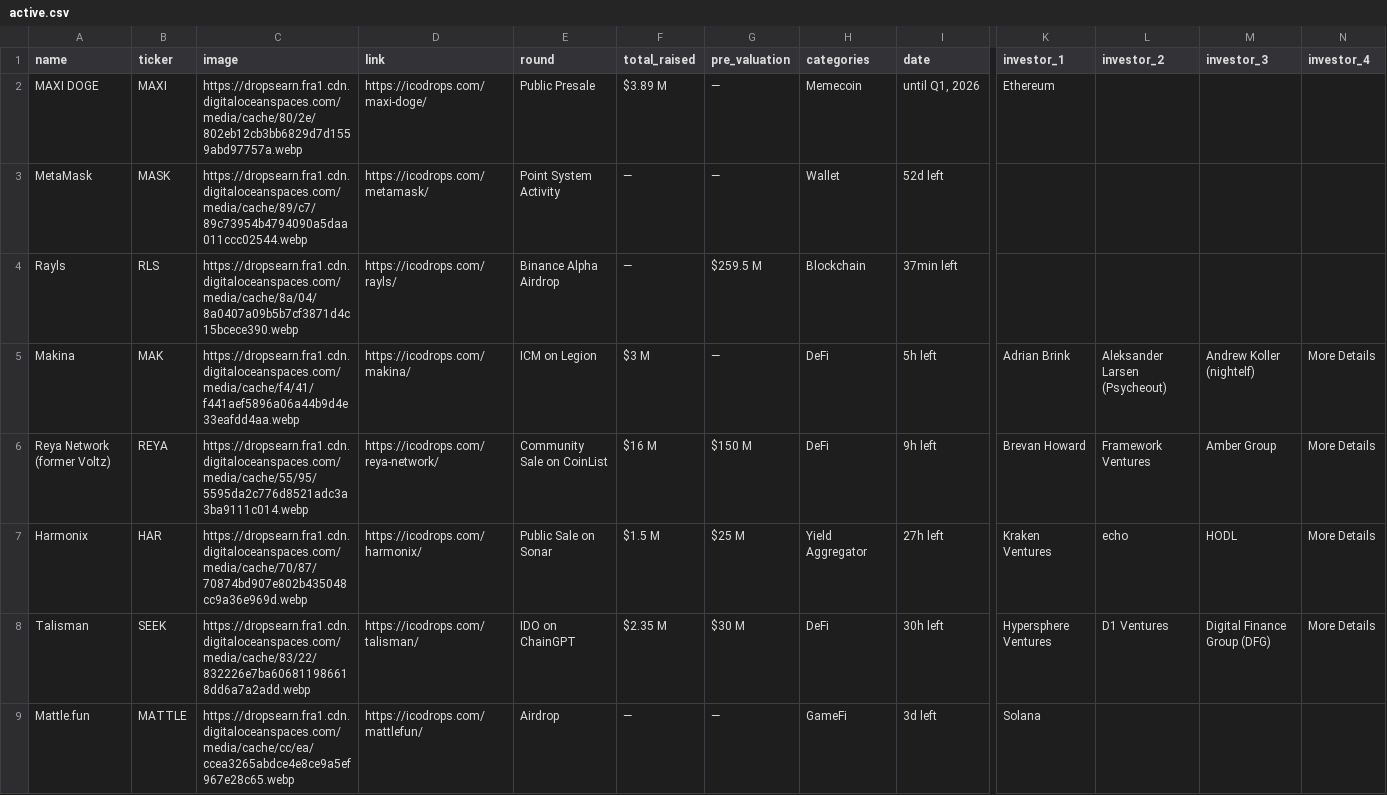
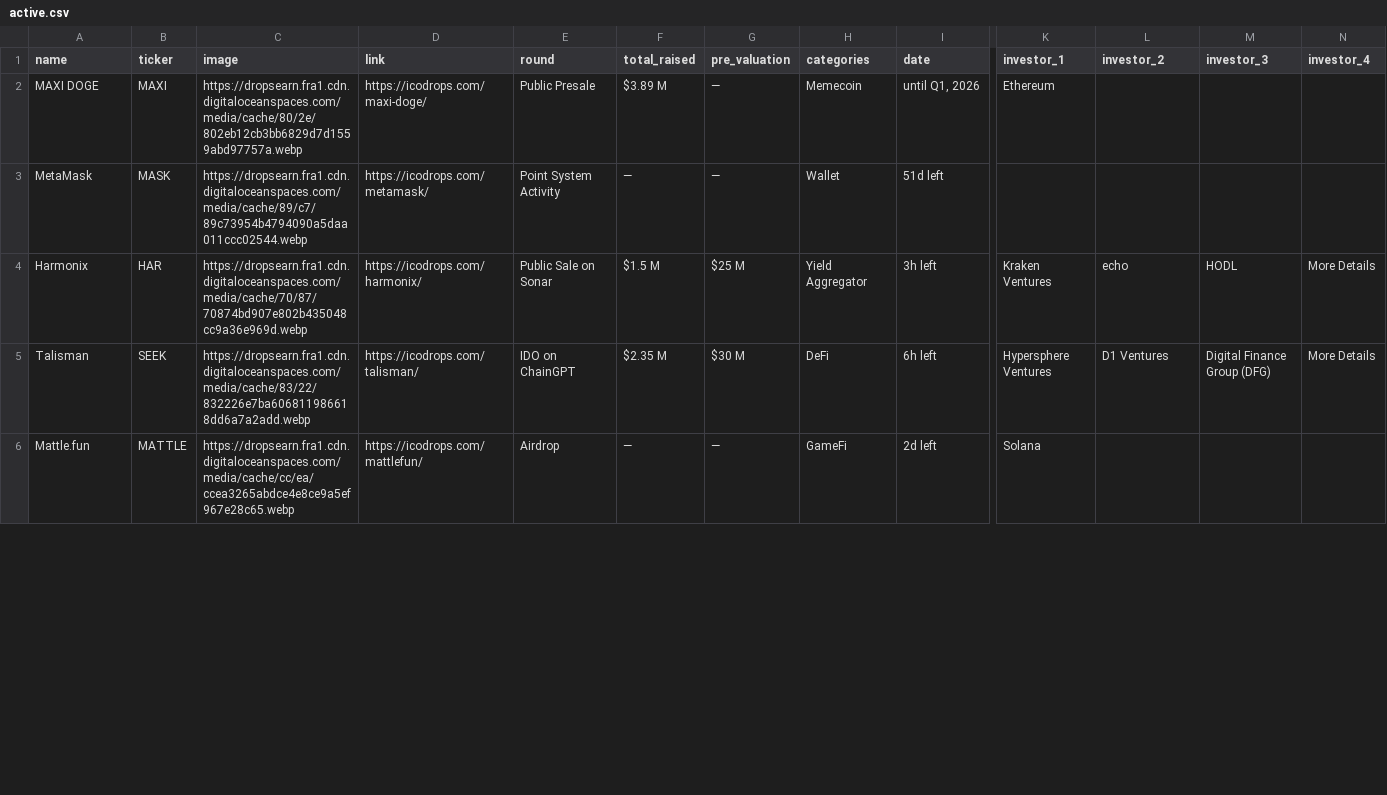
Before and after one commit to rfrm-dao/ICO-IDO-Dashboard, a CSV file: active.csv, drawn as a sheet; only a part is shown, gaps mark what is left out; removed rows and columns are numbered as before the commit, all else as after; rows hold the shown columns only; the diff covers the shown part only; the diff names each change by its address in the sheet, - before the commit and + after, or states it on an @@ line.

```diff
--- a/active.csv
+++ b/active.csv
-I3 (date): 52d left
+I3 (date): 51d left
-row 4: Rayls | RLS | https://dropsearn.fra1.cdn.digitaloceanspaces.com/media/cache/8a/04/8a0407a09b5b7cf3871d4c15bcece390.webp | https://icodrops.com/rayls/ | Binance Alpha Airdrop | — | $259.5 M | Blockchain | 37min left
-row 5: Makina | MAK | https://dropsearn.fra1.cdn.digitaloceanspaces.com/media/cache/f4/41/f441aef5896a06a44b9d4e33eafdd4aa.webp | https://icodrops.com/makina/ | ICM on Legion | $3 M | — | DeFi | 5h left | Adrian Brink | Aleksander Larsen (Psycheout) | Andrew Koller (nightelf) | More Details
-row 6: Reya Network (former Voltz) | REYA | https://dropsearn.fra1.cdn.digitaloceanspaces.com/media/cache/55/95/5595da2c776d8521adc3a3ba9111c014.webp | https://icodrops.com/reya-network/ | Community Sale on CoinList | $16 M | $150 M | DeFi | 9h left | Brevan Howard | Framework Ventures | Amber Group | More Details
-I4 (date): 27h left
+I4 (date): 3h left
-I5 (date): 30h left
+I5 (date): 6h left
-I6 (date): 3d left
+I6 (date): 2d left
```
Also changed, not shown: 2 added rows and 75 edited cells elsewhere in this file, icostats.csv, upcoming.csv.
